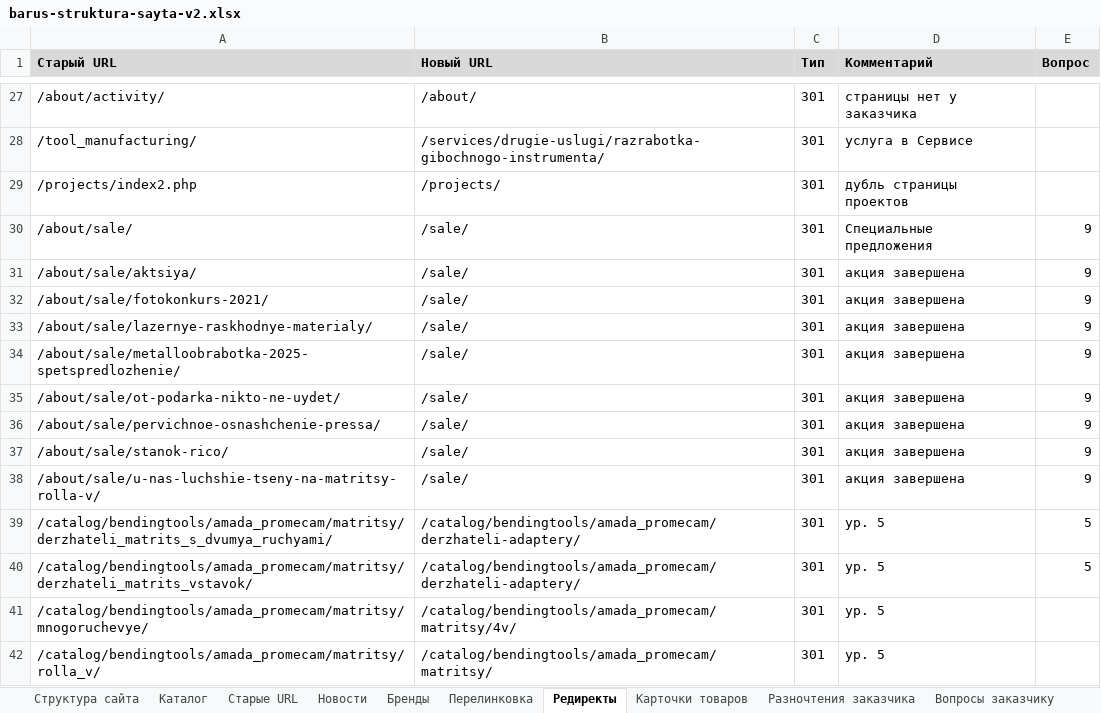
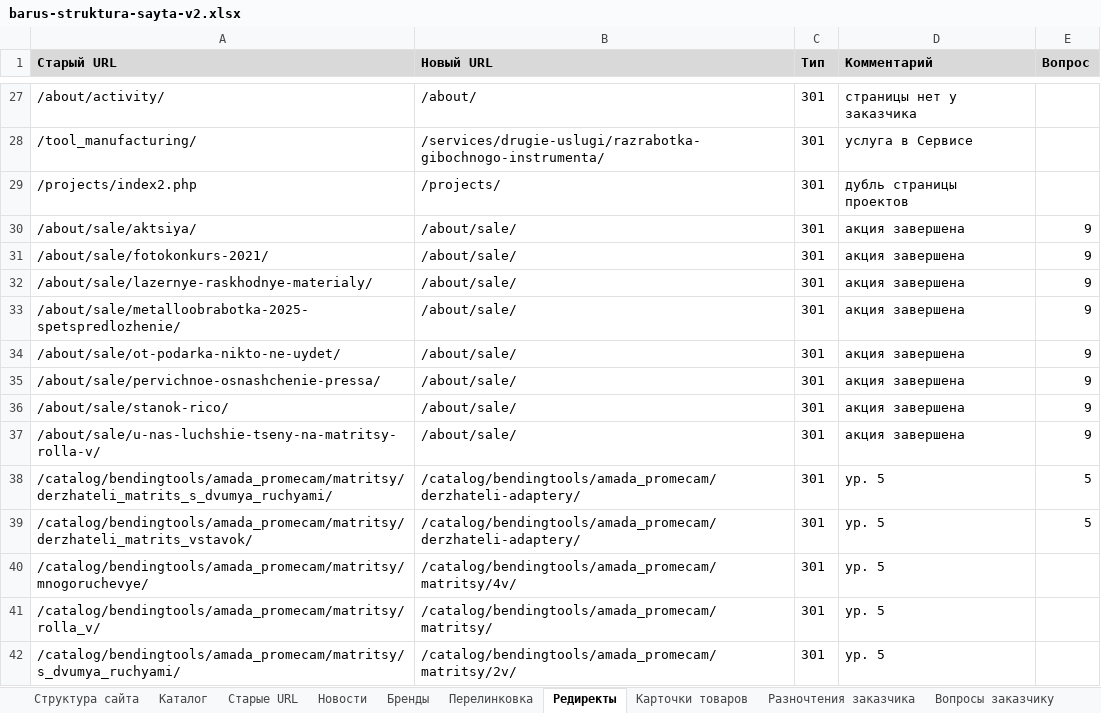
Before and after one commit to rodrigesdmitriy-ux/barus-meeting-0908, an Excel workbook: structure-v2/barus-struktura-sayta-v2.xlsx, sheet Редиректы, drawn as a sheet; only a part is shown, gaps mark what is left out; the shorter side is filled out with more unchanged rows; values as stored, in another font and other column widths than the file's, no borders; removed rows and columns are numbered as before the commit, all else as after; the diff names each change by its address in the sheet, - before the commit and + after, or states it on an @@ line.

```diff
--- a/structure-v2/barus-struktura-sayta-v2.xlsx (sheet Редиректы)
+++ b/structure-v2/barus-struktura-sayta-v2.xlsx (sheet Редиректы)
-row 30: /about/sale/ | /sale/ | 301 | Специальные предложения | 9
-B30:B37 (Новый URL): /sale/
+B30:B37 (Новый URL): /about/sale/
```
Also changed, not shown: sheet Старые URL, sheet Структура сайта, sheet Вопросы заказчику, 4 other files.
